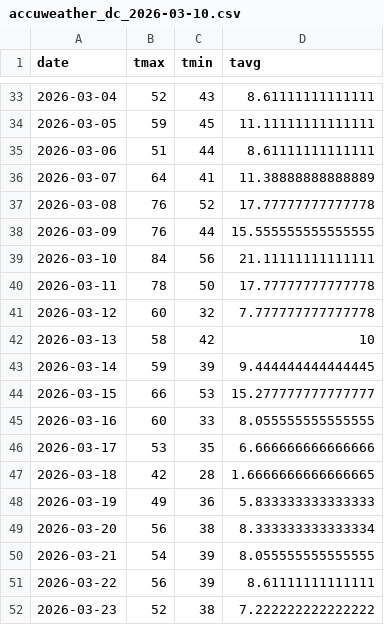
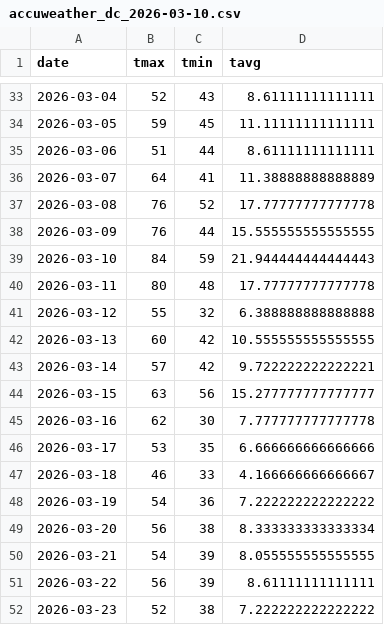
Before and after one commit to tinius/peak-bloom-prediction, a CSV file: forecast_temps/accuweather_dc_2026-03-10.csv, drawn as a sheet; only a part is shown, gaps mark what is left out.

```diff
--- a/forecast_temps/accuweather_dc_2026-03-10.csv
+++ b/forecast_temps/accuweather_dc_2026-03-10.csv
@@ -38,12 +38,12 @@ date,tmax,tmin,tavg
 2026-03-09,76,44,15.555555555555555
-2026-03-10,84,56,21.11111111111111
-2026-03-11,78,50,17.77777777777778
-2026-03-12,60,32,7.777777777777778
-2026-03-13,58,42,10
-2026-03-14,59,39,9.444444444444445
-2026-03-15,66,53,15.277777777777777
-2026-03-16,60,33,8.055555555555555
+2026-03-10,84,59,21.944444444444443
+2026-03-11,80,48,17.77777777777778
+2026-03-12,55,32,6.388888888888888
+2026-03-13,60,42,10.555555555555555
+2026-03-14,57,42,9.722222222222221
+2026-03-15,63,56,15.277777777777777
+2026-03-16,62,30,7.777777777777778
 2026-03-17,53,35,6.666666666666666
-2026-03-18,42,28,1.6666666666666665
-2026-03-19,49,36,5.833333333333333
+2026-03-18,46,33,4.166666666666667
+2026-03-19,54,36,7.222222222222222
 2026-03-20,56,38,8.333333333333334
```
Also changed, not shown: outputs/runs/2026-03-10/bloom_probabilities.csv, outputs/runs/2026-03-10/temp_paths_sample50.csv, 1 other file.
